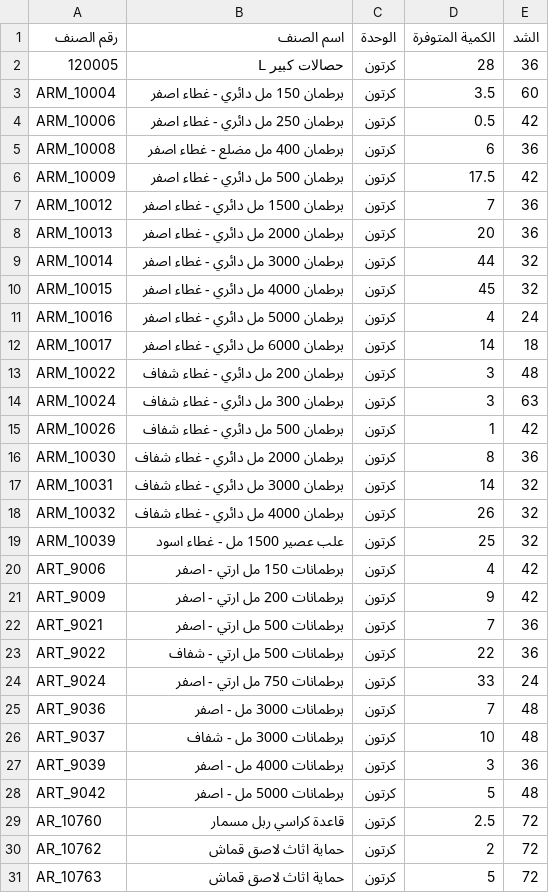
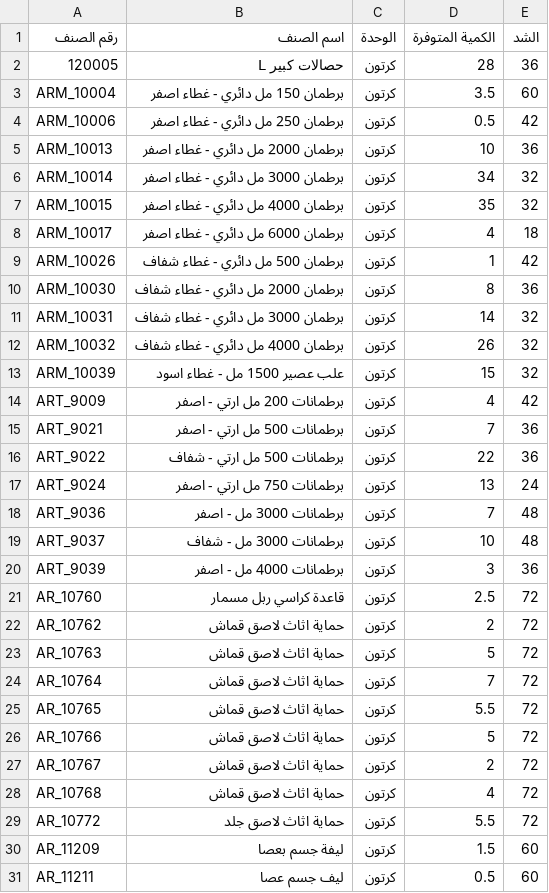
Before and after one commit to al-hzmi/inventory-system, a TSV file: data/riyadh.tsv, drawn as a sheet; only a part is shown; the shorter side is filled out with more unchanged rows; the diff covers the shown part only.

Commit message:
Modify inventory quantities and remove items
Updated quantities for various items and removed some entries from the inventory.

```diff
--- a/data/riyadh.tsv
+++ b/data/riyadh.tsv
@@ -4,12 +4,6 @@ ARM_10004	برطمان 150 مل دائري - غطاء اصفر	كرتون	3.5	60
 ARM_10006	برطمان 250 مل دائري - غطاء اصفر	كرتون	0.5	42			
-ARM_10008	برطمان 400 مل مضلع - غطاء اصفر	كرتون	6	36			
-ARM_10009	برطمان 500 مل دائري - غطاء اصفر	كرتون	17.5	42			
-ARM_10012	برطمان 1500 مل دائري - غطاء اصفر	كرتون	7	36			
-ARM_10013	برطمان 2000 مل دائري - غطاء اصفر	كرتون	20	36			
-ARM_10014	برطمان 3000 مل دائري - غطاء اصفر	كرتون	44	32			
-ARM_10015	برطمان 4000 مل دائري  - غطاء اصفر	كرتون	45	32			
-ARM_10016	برطمان 5000 مل دائري  - غطاء اصفر	كرتون	4	24			
-ARM_10017	برطمان 6000 مل دائري  - غطاء اصفر	كرتون	14	18			
-ARM_10022	برطمان 200 مل دائري - غطاء شفاف	كرتون	3	48			
-ARM_10024	برطمان 300 مل دائري - غطاء شفاف	كرتون	3	63			
+ARM_10013	برطمان 2000 مل دائري - غطاء اصفر	كرتون	10	36			
+ARM_10014	برطمان 3000 مل دائري - غطاء اصفر	كرتون	34	32			
+ARM_10015	برطمان 4000 مل دائري  - غطاء اصفر	كرتون	35	32			
+ARM_10017	برطمان 6000 مل دائري  - غطاء اصفر	كرتون	4	18			
 ARM_10026	برطمان 500 مل دائري - غطاء شفاف	كرتون	1	42			
@@ -18,8 +12,7 @@ ARM_10031	برطمان 3000 مل دائري - غطاء شفاف	كرتون	14	32
 ARM_10032	برطمان 4000 مل دائري  - غطاء شفاف	كرتون	26	32			
-ARM_10039	علب عصير 1500 مل - غطاء اسود	كرتون	25	32			
-ART_9006	برطمانات 150 مل ارتي - اصفر	كرتون	4	42			
-ART_9009	برطمانات 200 مل ارتي - اصفر	كرتون	9	42			
+ARM_10039	علب عصير 1500 مل - غطاء اسود	كرتون	15	32			
+ART_9009	برطمانات 200 مل ارتي - اصفر	كرتون	4	42			
 ART_9021	برطمانات 500 مل ارتي - اصفر	كرتون	7	36			
 ART_9022	برطمانات 500 مل ارتي - شفاف	كرتون	22	36			
-ART_9024	برطمانات 750 مل ارتي - اصفر	كرتون	33	24			
+ART_9024	برطمانات 750 مل ارتي - اصفر	كرتون	13	24			
 ART_9036	برطمانات 3000 مل  - اصفر	كرتون	7	48			
@@ -27,3 +20,2 @@ ART_9037	برطمانات 3000 مل - شفاف	كرتون	10	48
 ART_9039	برطمانات 4000 مل - اصفر	كرتون	3	36			
-ART_9042	برطمانات 5000 مل - اصفر	كرتون	5	48			
 AR_10760	قاعدة كراسي ربل مسمار	كرتون	2.5	72			
```
Also changed, not shown: 15 added rows, 16 removed rows and 5 edited cells elsewhere in this file.
